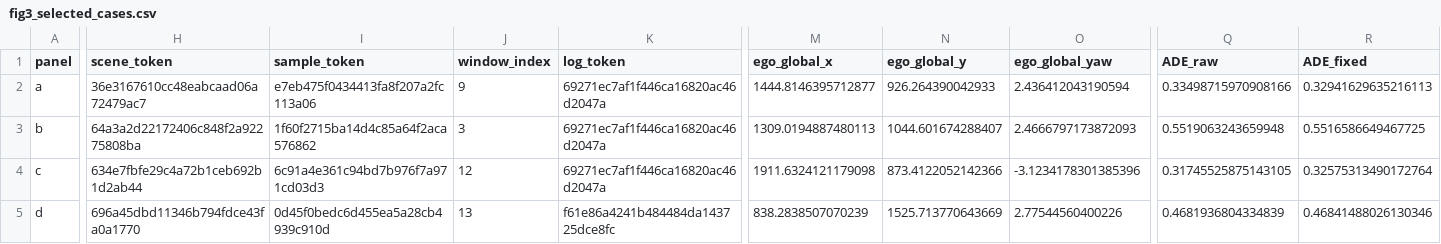
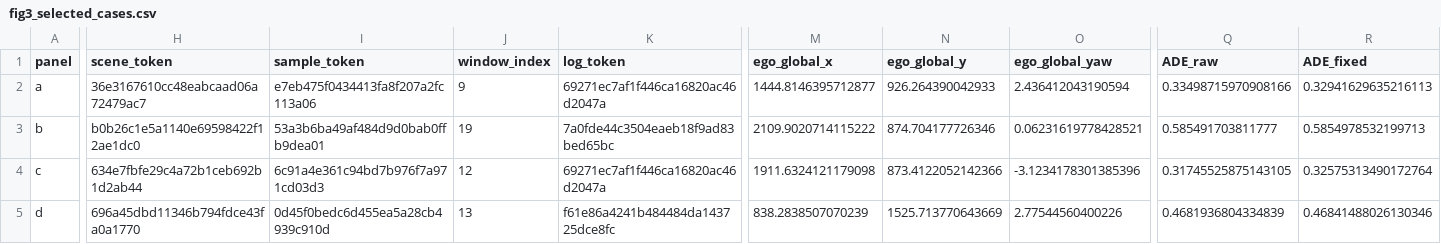
Before and after one commit to xin259663-star/cpu-egosmooth, a CSV file: results/figure_data/fig3_selected_cases.csv, drawn as a sheet; only a part is shown, gaps mark what is left out; the diff covers the shown part only; the diff names each change by its address in the sheet, - before the commit and + after, or states it on an @@ line.

Commit message:
Synchronize v6 publication figures tables and provenance

```diff
--- a/results/figure_data/fig3_selected_cases.csv
+++ b/results/figure_data/fig3_selected_cases.csv
-H3 (scene_token): 64a3a2d22172406c848f2a92275808ba
+H3 (scene_token): b0b26c1e5a1140e69598422f12ae1dc0
-I3 (sample_token): 1f60f2715ba14d4c85a64f2aca576862
+I3 (sample_token): 53a3b6ba49af484d9d0bab0ffb9dea01
-J3 (window_index): 3
+J3 (window_index): 19
-K3 (log_token): 69271ec7af1f446ca16820ac46d2047a
+K3 (log_token): 7a0fde44c3504eaeb18f9ad83bed65bc
-M3 (ego_global_x): 1309.0194887480113
+M3 (ego_global_x): 2109.9020714115222
-N3 (ego_global_y): 1044.601674288407
+N3 (ego_global_y): 874.704177726346
-O3 (ego_global_yaw): 2.4666797173872093
+O3 (ego_global_yaw): 0.06231619778428521
-Q3 (ADE_raw): 0.5519063243659948
+Q3 (ADE_raw): 0.585491703811777
-R3 (ADE_fixed): 0.5516586649467725
+R3 (ADE_fixed): 0.5854978532199713
```
Also changed, not shown: 13 edited cells elsewhere in this file, results/provenance/Fig03_case_selection.csv, results/provenance/Fig03_debug_keys.csv, 44 other files.
